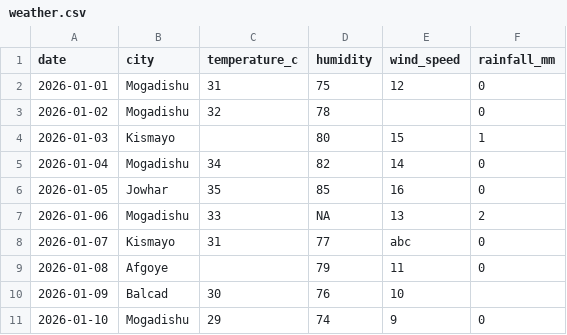
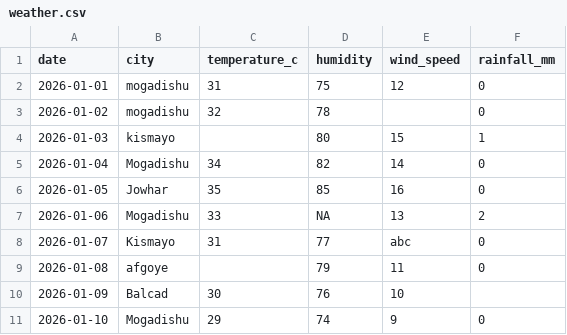
Before and after one commit to marshaale/learn-pandas, a CSV file: weather.csv, drawn as a sheet.

Commit message:
retrieve dataset information

```diff
--- a/weather.csv
+++ b/weather.csv
@@ -1,5 +1,5 @@
 date,city,temperature_c,humidity,wind_speed,rainfall_mm
-2026-01-01,Mogadishu,31,75,12,0
-2026-01-02,Mogadishu,32,78,,0
-2026-01-03,Kismayo,,80,15,1
+2026-01-01,mogadishu,31,75,12,0
+2026-01-02,mogadishu,32,78,,0
+2026-01-03,kismayo,,80,15,1
 2026-01-04,Mogadishu,34,82,14,0
@@ -8,3 +8,3 @@ date,city,temperature_c,humidity,wind_speed,rainfall_mm
 2026-01-07,Kismayo,31,77,abc,0
-2026-01-08,Afgoye,,79,11,0
+2026-01-08,afgoye,,79,11,0
 2026-01-09,Balcad,30,76,10,
```
Also changed, not shown: 1 other file.
